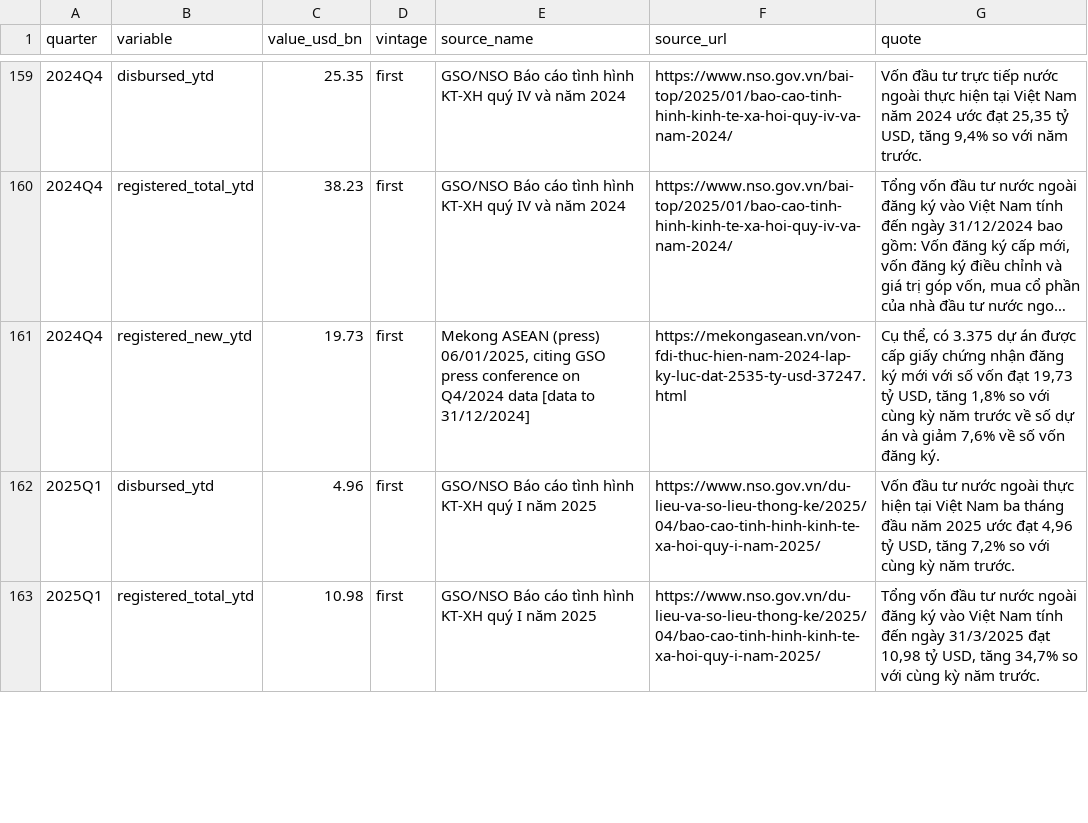
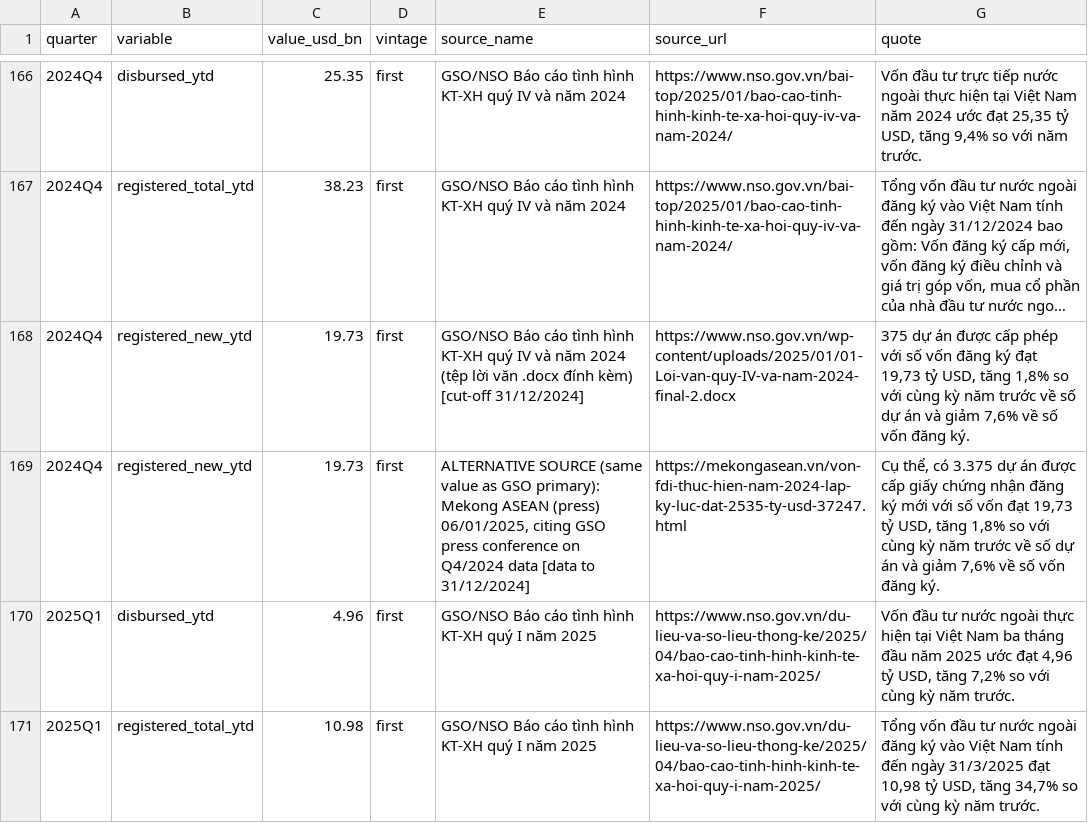
Before and after one commit to thuyhuongctu/BizOn, a CSV file: vietlens/data/raw/fdi_vn_quarterly.csv, drawn as a sheet; only a part is shown, gaps mark what is left out; long unchanged cells end in …; addresses are those after the commit; the diff covers the shown part only; the diff names each change by its address in the sheet, - before the commit and + after, or states it on an @@ line.

Commit message:
VietLens: FDI đăng ký cấp mới – thêm quý I/2023, chuyển 7 quý từ nguồn báo chí sang báo cáo gốc của Tổng cục Thống kê
8 quý 2022–2024 có trang web bị cắt; số vốn đăng ký cấp mới lấy từ tệp lời văn .docx đính kèm trên
chính trang báo cáo (trích nguyên văn, mốc chốt số liệu theo câu FDI). 7 quý trùng số với nguồn báo chí
cũ (giữ lại làm nguồn đối chiếu, gắn ALTERNATIVE SOURCE); quý I/2023 trước đây thiếu nay có 3,45 tỷ USD.

```diff
--- a/vietlens/data/raw/fdi_vn_quarterly.csv
+++ b/vietlens/data/raw/fdi_vn_quarterly.csv
+row 168: 2024Q4 | registered_new_ytd | 19.73 | first | GSO/NSO Báo cáo tình hình KT-XH quý IV và năm 2024 (tệp lời văn .docx đính kèm) [cut-off 31/12/2024] | https://www.nso.gov.vn/wp-content/uploads/2025/01/01-Loi-van-quy-IV-va-nam-2024-final-2.docx | 375 dự án được cấp phép với số vốn đăng ký đạt 19,73 tỷ USD, tăng 1,8% so với cùng kỳ năm trước về số dự án và giảm 7,6% về số vốn đăng ký.
-E169 (source_name): Mekong ASEAN…
+E169 (source_name): ALTERNATIVE SOURCE (same value as GSO primary): Mekong ASEAN…
```
Also changed, not shown: 7 added rows and 6 edited cells elsewhere in this file, 2 other files.
